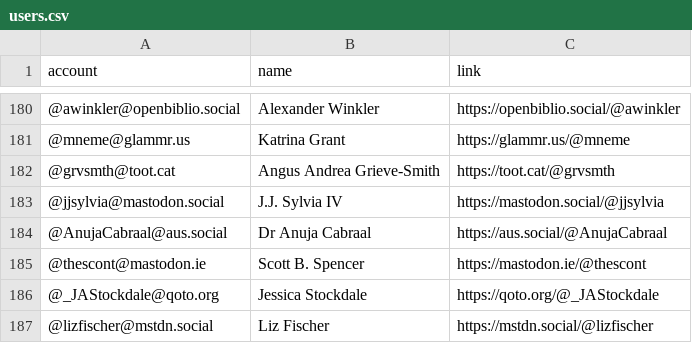
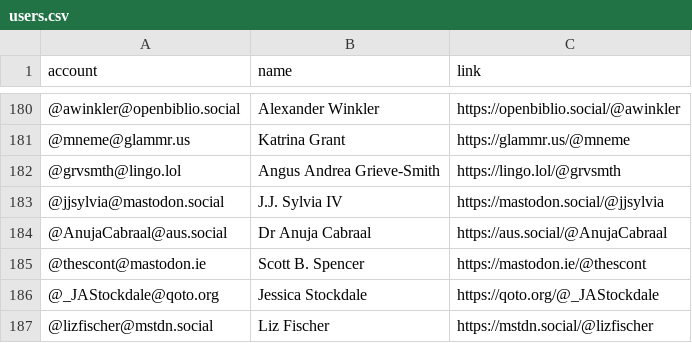
Before and after one commit to frederik-elwert/Mastodon-Digital-Humanists, a CSV file: resources/users.csv, drawn as a sheet; only a part is shown, gaps mark what is left out.

Commit message:
Update handle

```diff
--- a/resources/users.csv
+++ b/resources/users.csv
@@ -181,3 +181,3 @@ account,name,link
 @mneme@glammr.us,Katrina Grant,https://glammr.us/@mneme
-@grvsmth@toot.cat,Angus Andrea Grieve-Smith,https://toot.cat/@grvsmth
+@grvsmth@lingo.lol,Angus Andrea Grieve-Smith,https://lingo.lol/@grvsmth
 @jjsylvia@mastodon.social,J.J. Sylvia IV,https://mastodon.social/@jjsylvia
```
